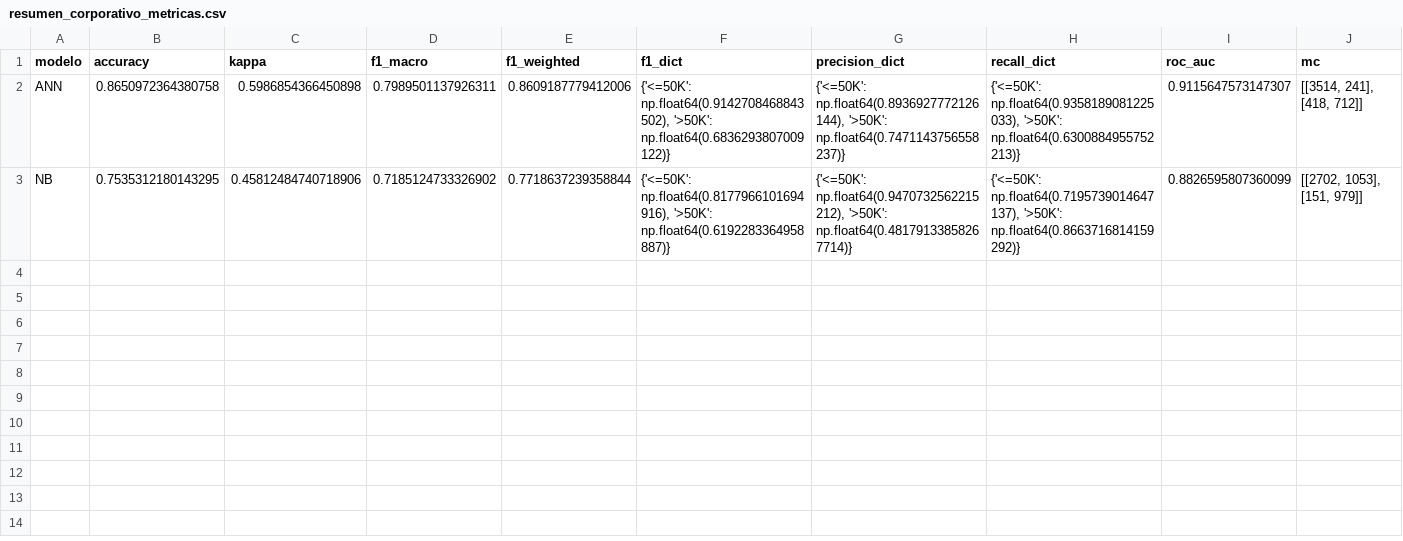
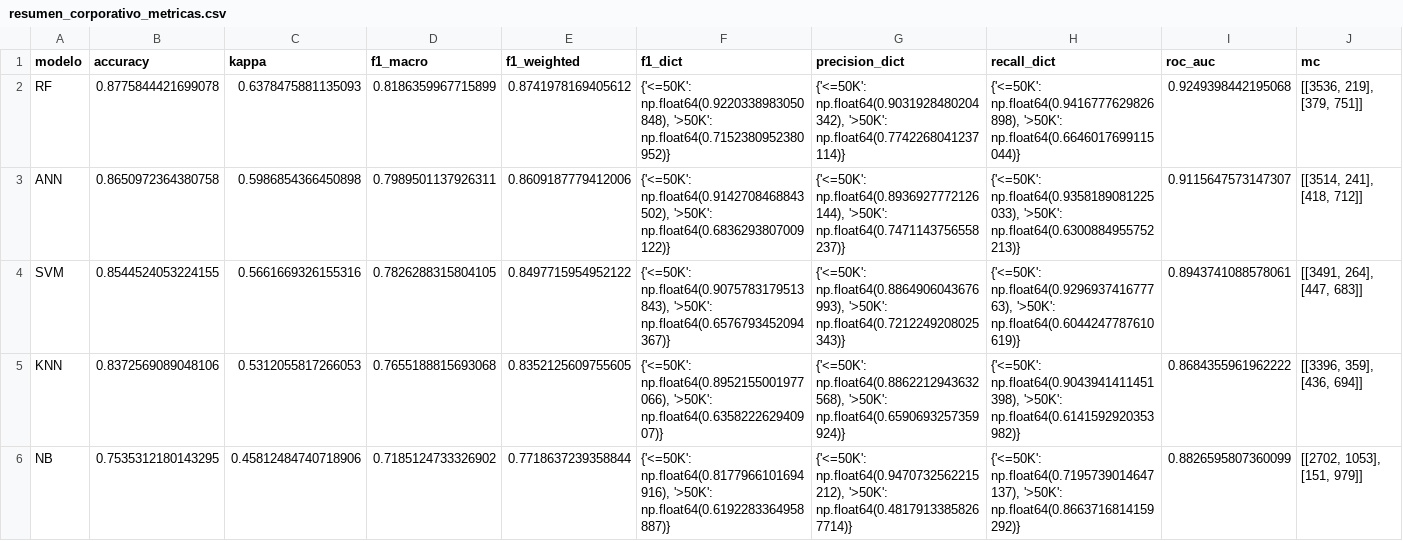
Before and after one commit to uribejuanb50/comparacion-machine-learning-entre-RF-SVM-SNN-KNN-NB, a CSV file: reports/metrics/resumen_corporativo_metricas.csv, drawn as a sheet; only a part is shown; rows hold the shown columns only; the diff names each change by its address in the sheet, - before the commit and + after, or states it on an @@ line.

```diff
--- a/reports/metrics/resumen_corporativo_metricas.csv
+++ b/reports/metrics/resumen_corporativo_metricas.csv
+row 2: RF | 0.8775844421699078 | 0.6378475881135093 | 0.8186359967715899 | 0.8741978169405612 | {'<=50K': np.float64(0.9220338983050848), '>50K': np.float64(0.7152380952380952)} | {'<=50K': np.float64(0.9031928480204342), '>50K': np.float64(0.7742268041237114)} | {'<=50K': np.float64(0.9416777629826898), '>50K': np.float64(0.6646017699115044)} | 0.9249398442195068 | [[3536, 219], [379, 751]]
+row 4: SVM | 0.8544524053224155 | 0.5661669326155316 | 0.7826288315804105 | 0.8497715954952122 | {'<=50K': np.float64(0.9075783179513843), '>50K': np.float64(0.6576793452094367)} | {'<=50K': np.float64(0.8864906043676993), '>50K': np.float64(0.7212249208025343)} | {'<=50K': np.float64(0.929693741677763), '>50K': np.float64(0.6044247787610619)} | 0.8943741088578061 | [[3491, 264], [447, 683]]
+row 5: KNN | 0.8372569089048106 | 0.5312055817266053 | 0.7655188815693068 | 0.8352125609755605 | {'<=50K': np.float64(0.8952155001977066), '>50K': np.float64(0.635822262940907)} | {'<=50K': np.float64(0.8862212943632568), '>50K': np.float64(0.6590693257359924)} | {'<=50K': np.float64(0.9043941411451398), '>50K': np.float64(0.6141592920353982)} | 0.8684355961962222 | [[3396, 359], [436, 694]]
```
Also changed, not shown: 6 other files.
